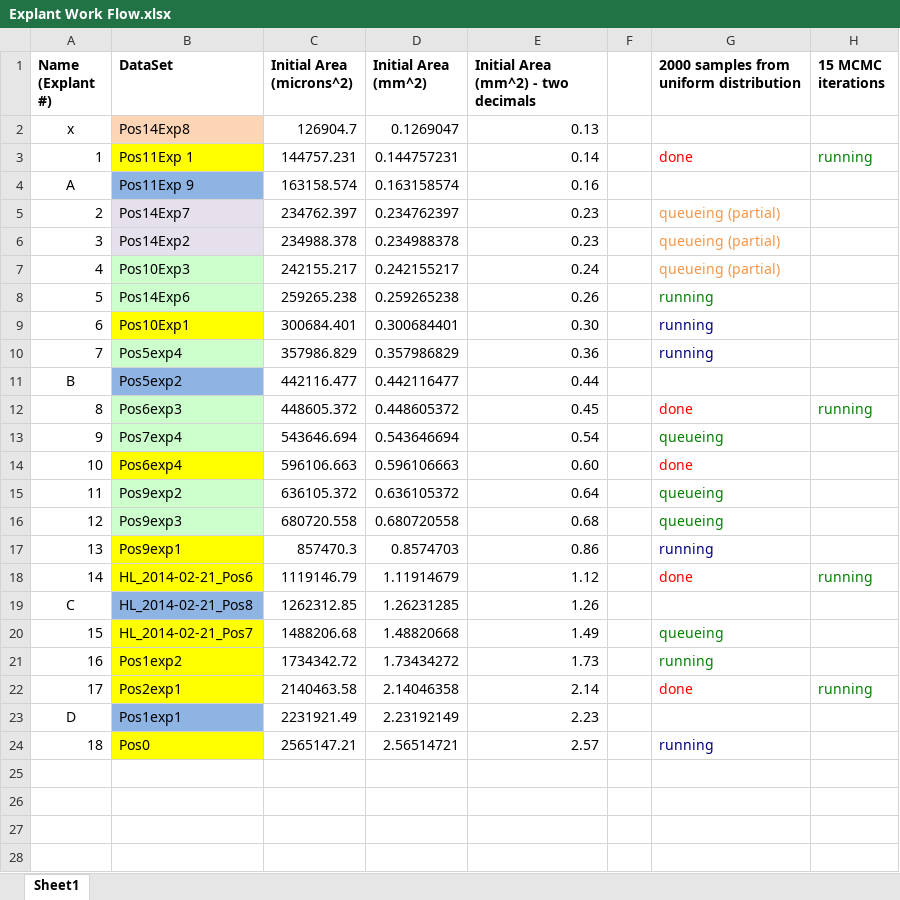
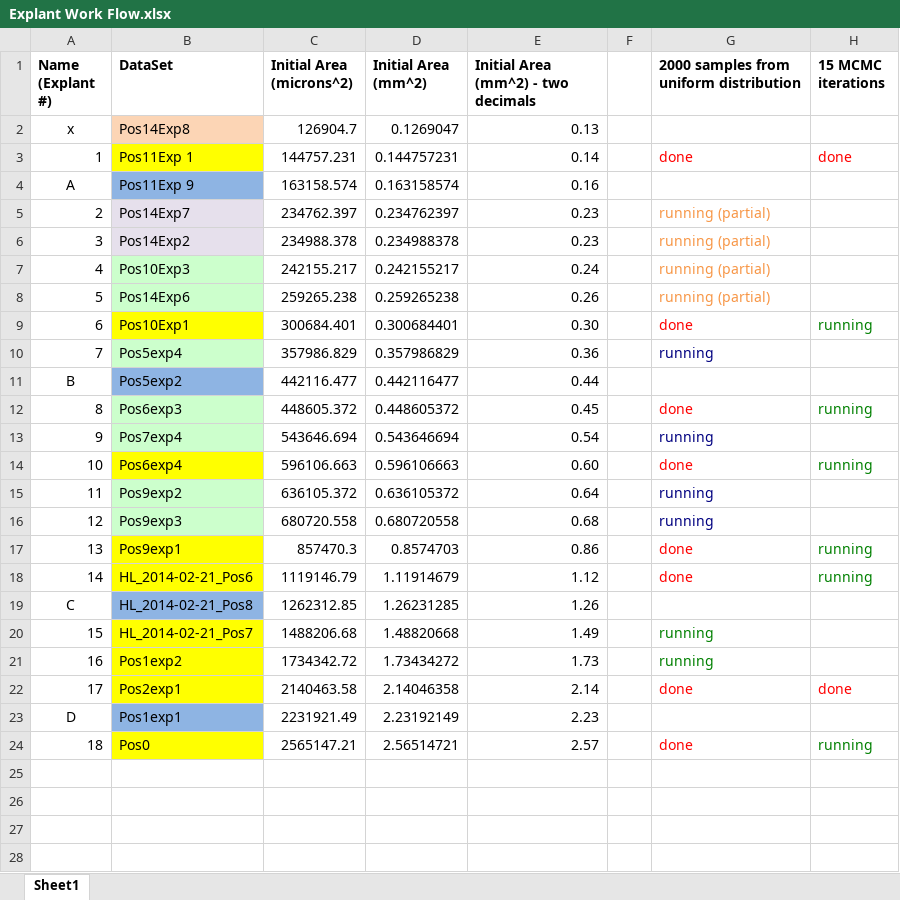
Before and after one commit to tstepien/cell-migration-spatialcoord-onelayer, an Excel workbook: Explant Work Flow.xlsx, sheet Sheet1, drawn as a sheet; only a part is shown; values as stored, in another font and other column widths than the file's, no borders; the diff names each change by its address in the sheet, - before the commit and + after, or states it on an @@ line.

Commit message:
update explant work flow

```diff
--- a/Explant Work Flow.xlsx (sheet Sheet1)
+++ b/Explant Work Flow.xlsx (sheet Sheet1)
-H3 (15 MCMC iterations): running
+H3 (15 MCMC iterations): done
-H3 text colour: #008000
+H3 text colour: #FF0000
-G5:G7: queueing (partial)
+G5:G7: running (partial)
-G8: running
+G8: running (partial)
-G8 text colour: #008000
+G8 text colour: #F79646
-G9: running
+G9: done
-G9 text colour: #000080
+G9 text colour: #FF0000
-H9 (15 MCMC iterations): (empty)
+H9 (15 MCMC iterations): running
-G13: queueing
+G13: running
-G13 text colour: #008000
+G13 text colour: #000080
-H14 (15 MCMC iterations): (empty)
+H14 (15 MCMC iterations): running
-G15:G16: queueing
+G15:G16: running
-G15:G16 text colour: #008000
+G15:G16 text colour: #000080
-G17: running
+G17: done
-G17 text colour: #000080
+G17 text colour: #FF0000
-H17 (15 MCMC iterations): (empty)
+H17 (15 MCMC iterations): running
-G20: queueing
+G20: running
-H22 (15 MCMC iterations): running
+H22 (15 MCMC iterations): done
-H22 text colour: #008000
+H22 text colour: #FF0000
-G24: running
+G24: done
-G24 text colour: #000080
+G24 text colour: #FF0000
-H24 (15 MCMC iterations): (empty)
+H24 (15 MCMC iterations): running
```
